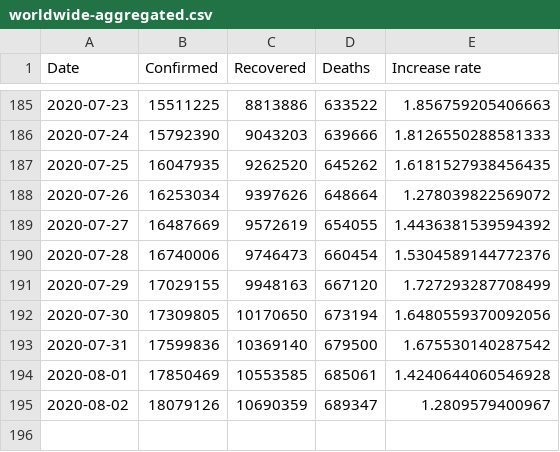
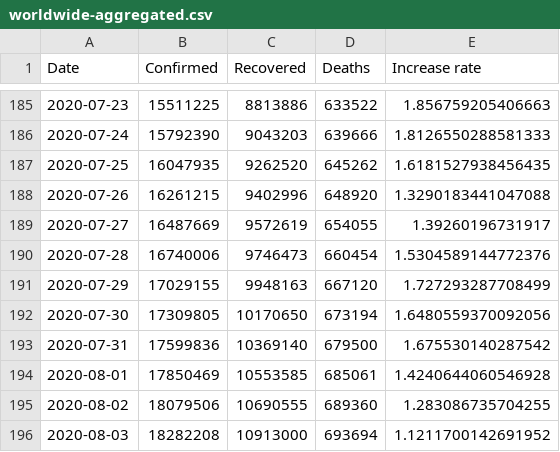
Before and after one commit to KastB/covid-19, a CSV file: data/worldwide-aggregated.csv, drawn as a sheet; only a part is shown, gaps mark what is left out.

```diff
--- a/data/worldwide-aggregated.csv
+++ b/data/worldwide-aggregated.csv
@@ -187,4 +187,4 @@ Date,Confirmed,Recovered,Deaths,Increase rate
 2020-07-25,16047935,9262520,645262,1.6181527938456435
-2020-07-26,16253034,9397626,648664,1.278039822569072
-2020-07-27,16487669,9572619,654055,1.4436381539594392
+2020-07-26,16261215,9402996,648920,1.3290183441047088
+2020-07-27,16487669,9572619,654055,1.39260196731917
 2020-07-28,16740006,9746473,660454,1.5304589144772376
@@ -194,2 +194,3 @@ Date,Confirmed,Recovered,Deaths,Increase rate
 2020-08-01,17850469,10553585,685061,1.4240644060546928
-2020-08-02,18079126,10690359,689347,1.2809579400967
+2020-08-02,18079506,10690555,689360,1.283086735704255
+2020-08-03,18282208,10913000,693694,1.1211700142691952
```
Also changed, not shown: data/key-countries-pivoted.csv, 3 other files.
